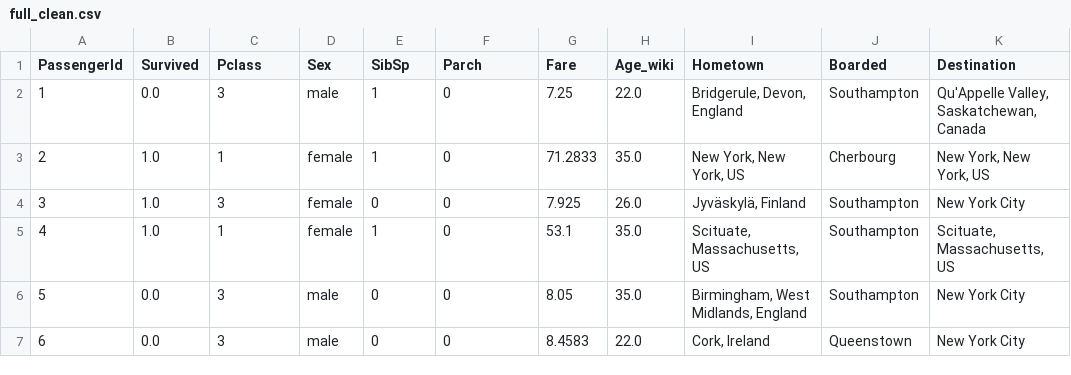
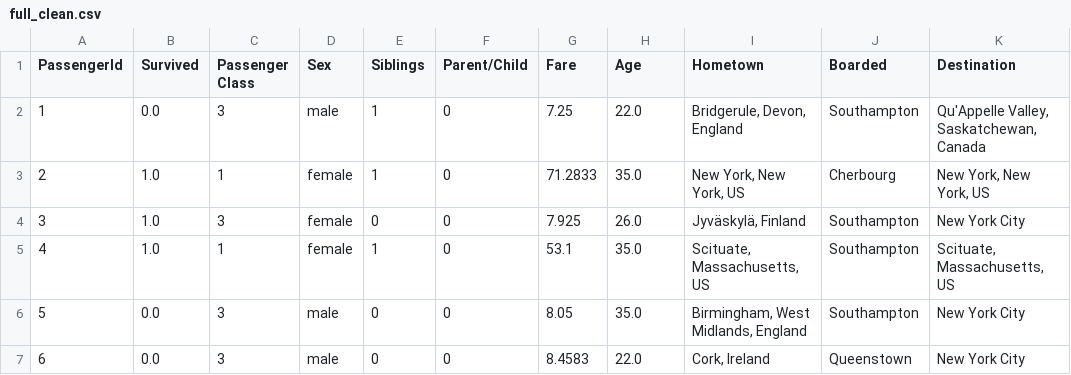
Before and after one commit to bripapp/lifeboat, a CSV file: data/full_clean.csv, drawn as a sheet; only a part is shown.

Commit message:
update
clean test and train data sets
begin ML code

```diff
--- a/data/full_clean.csv
+++ b/data/full_clean.csv
@@ -1,2 +1,2 @@
-PassengerId,Survived,Pclass,Sex,SibSp,Parch,Fare,Age_wiki,Hometown,Boarded,Destination
+PassengerId,Survived,Passenger Class,Sex,Siblings,Parent/Child,Fare,Age,Hometown,Boarded,Destination
 1,0.0,3,male,1,0,7.25,22.0,"Bridgerule, Devon, England",Southampton,"Qu'Appelle Valley, Saskatchewan, Canada"
```
Also changed, not shown: 10 other files.
